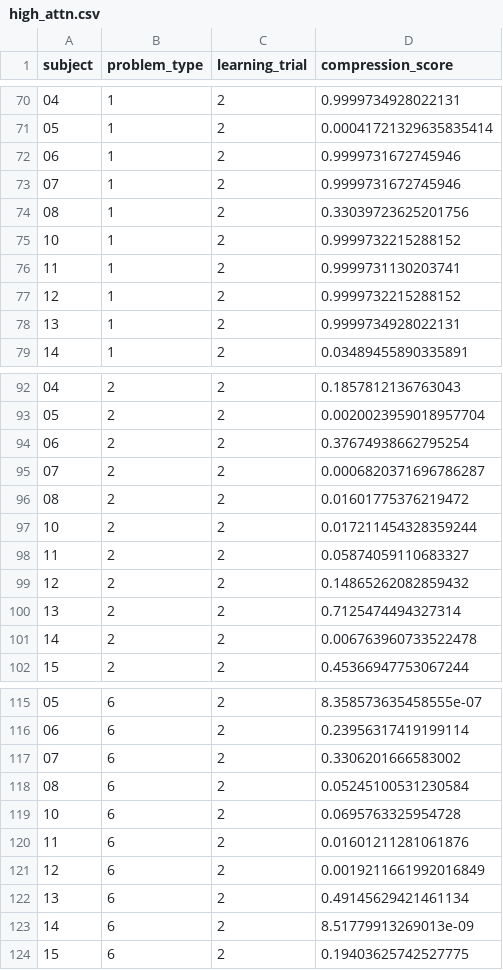
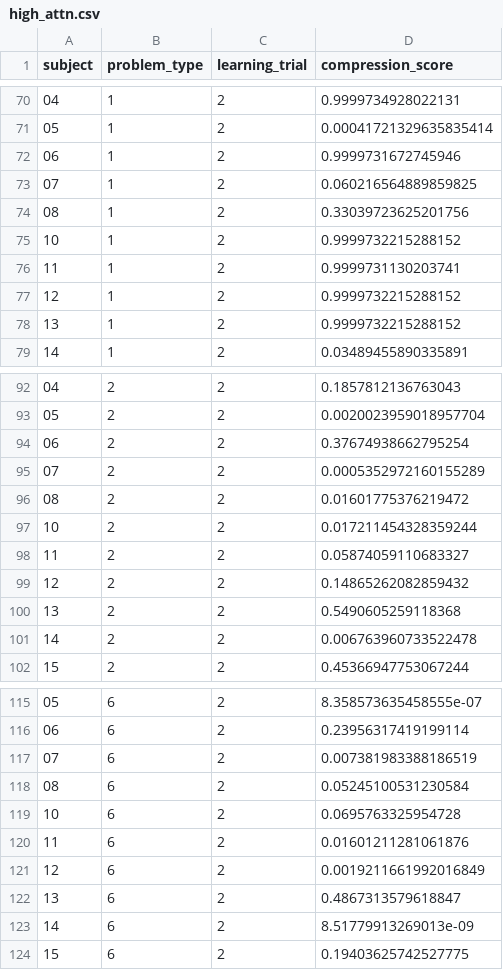
Before and after one commit to don-tpanic/CostlyEnergyPrinciple, a CSV file: compression_results_repetition_level/high_attn.csv, drawn as a sheet; only a part is shown, gaps mark what is left out; the diff covers the shown part only.

```diff
--- a/compression_results_repetition_level/high_attn.csv
+++ b/compression_results_repetition_level/high_attn.csv
@@ -72,3 +72,3 @@ subject,problem_type,learning_trial,compression_score
 06,1,2,0.9999731672745946
-07,1,2,0.9999731672745946
+07,1,2,0.060216564889859825
 08,1,2,0.33039723625201756
@@ -77,3 +77,3 @@ subject,problem_type,learning_trial,compression_score
 12,1,2,0.9999732215288152
-13,1,2,0.9999734928022131
+13,1,2,0.9999732215288152
 14,1,2,0.03489455890335891
@@ -94,3 +94,3 @@ subject,problem_type,learning_trial,compression_score
 06,2,2,0.37674938662795254
-07,2,2,0.0006820371696786287
+07,2,2,0.0005352972160155289
 08,2,2,0.01601775376219472
@@ -99,3 +99,3 @@ subject,problem_type,learning_trial,compression_score
 12,2,2,0.14865262082859432
-13,2,2,0.7125474494327314
+13,2,2,0.5490605259118368
 14,2,2,0.006763960733522478
@@ -116,3 +116,3 @@ subject,problem_type,learning_trial,compression_score
 06,6,2,0.23956317419199114
-07,6,2,0.3306201666583002
+07,6,2,0.007381983388186519
 08,6,2,0.05245100531230584
@@ -121,3 +121,3 @@ subject,problem_type,learning_trial,compression_score
 12,6,2,0.0019211661992016849
-13,6,2,0.49145629421461134
+13,6,2,0.4867313579618847
 14,6,2,8.51779913269013e-09
```
Also changed, not shown: 138 edited cells elsewhere in this file, 2 other files.
